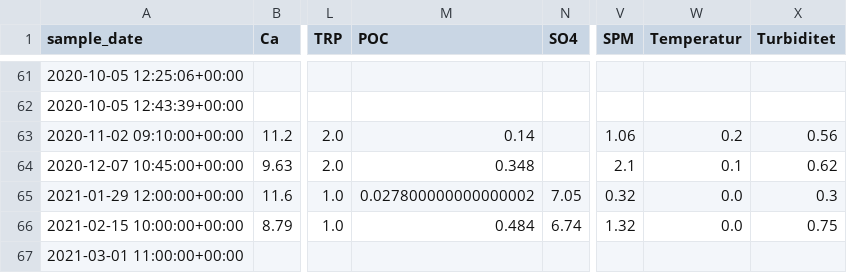
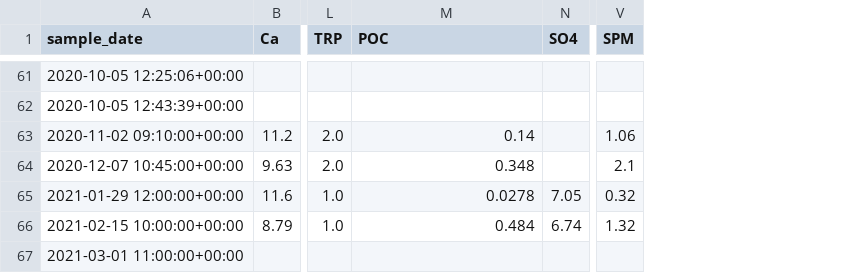
Before and after one commit to NIVANorge/maalselva, a CSV file: data/water_chem/malselva_am-export_2018-2022.csv, drawn as a sheet; only a part is shown, gaps mark what is left out; the diff covers the shown part only; the diff names each change by its address in the sheet, - before the commit and + after, or states it on an @@ line.

```diff
--- a/data/water_chem/malselva_am-export_2018-2022.csv
+++ b/data/water_chem/malselva_am-export_2018-2022.csv
-column W (Temperatur), rows 63-66: 0.2 | 0.1 | 0.0 | 0.0
-column X (Turbiditet), rows 63-66: 0.56 | 0.62 | 0.3 | 0.75
-M65 (POC): 0.027800000000000002
+M65 (POC): 0.0278
```
Also changed, not shown: 16 edited cells elsewhere in this file, data/water_chem/water_chem_units.csv, 3 other files.
